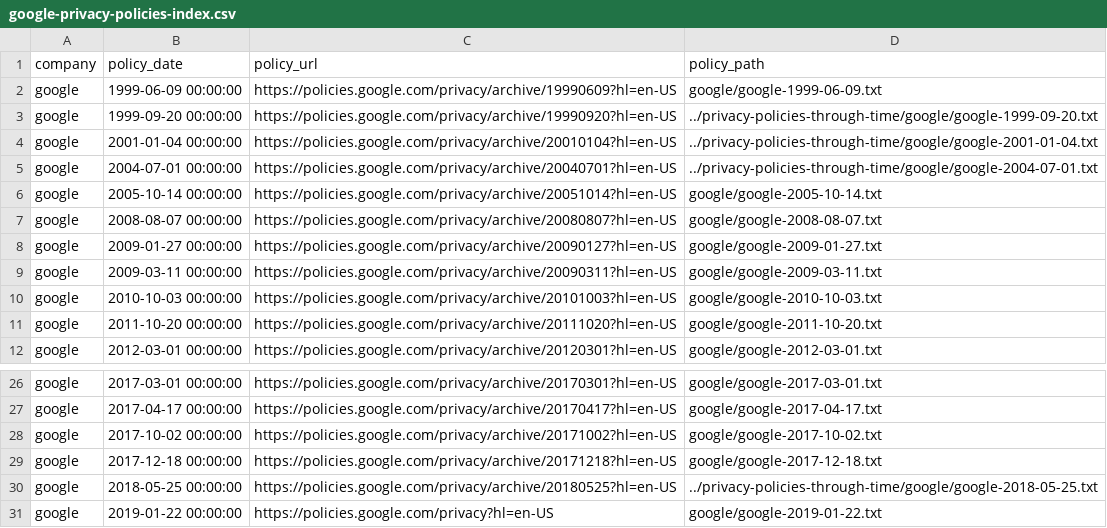
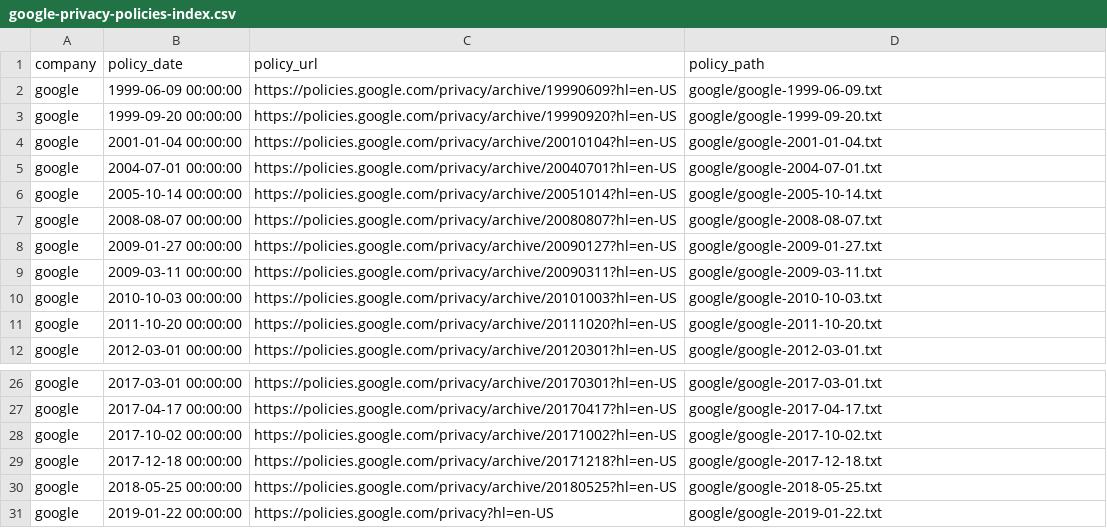
Before and after one commit to workmanjack/privacy-policies-through-time, a CSV file: privacy-policies-through-time/google-privacy-policies-index.csv, drawn as a sheet; only a part is shown, gaps mark what is left out.

```diff
--- a/privacy-policies-through-time/google-privacy-policies-index.csv
+++ b/privacy-policies-through-time/google-privacy-policies-index.csv
@@ -2,5 +2,5 @@ company,policy_date,policy_url,policy_path
 google,1999-06-09 00:00:00,https://policies.google.com/privacy/archive/19990609?hl=en-US,google/google-1999-06-09.txt
-google,1999-09-20 00:00:00,https://policies.google.com/privacy/archive/19990920?hl=en-US,../privacy-policies-through-time/google/google-1999-09-20.txt
-google,2001-01-04 00:00:00,https://policies.google.com/privacy/archive/20010104?hl=en-US,../privacy-policies-through-time/google/google-2001-01-04.txt
-google,2004-07-01 00:00:00,https://policies.google.com/privacy/archive/20040701?hl=en-US,../privacy-policies-through-time/google/google-2004-07-01.txt
+google,1999-09-20 00:00:00,https://policies.google.com/privacy/archive/19990920?hl=en-US,google/google-1999-09-20.txt
+google,2001-01-04 00:00:00,https://policies.google.com/privacy/archive/20010104?hl=en-US,google/google-2001-01-04.txt
+google,2004-07-01 00:00:00,https://policies.google.com/privacy/archive/20040701?hl=en-US,google/google-2004-07-01.txt
 google,2005-10-14 00:00:00,https://policies.google.com/privacy/archive/20051014?hl=en-US,google/google-2005-10-14.txt
@@ -29,3 +29,3 @@ google,2017-10-02 00:00:00,https://policies.google.com/privacy/archive/20171002?
 google,2017-12-18 00:00:00,https://policies.google.com/privacy/archive/20171218?hl=en-US,google/google-2017-12-18.txt
-google,2018-05-25 00:00:00,https://policies.google.com/privacy/archive/20180525?hl=en-US,../privacy-policies-through-time/google/google-2018-05-25.txt
+google,2018-05-25 00:00:00,https://policies.google.com/privacy/archive/20180525?hl=en-US,google/google-2018-05-25.txt
 google,2019-01-22 00:00:00,https://policies.google.com/privacy?hl=en-US,google/google-2019-01-22.txt
```
Also changed, not shown: privacy-policies-through-time/master-privacy-policies-index.csv, privacy-policies-through-time/twitter-privacy-policies-index.csv, 2 other files.
